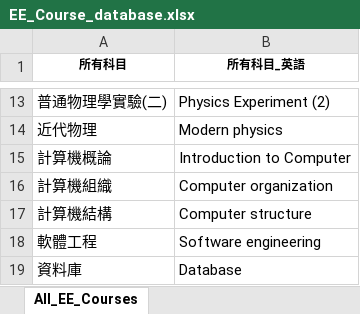
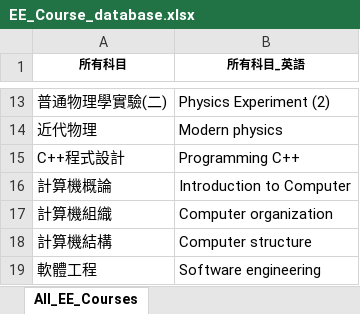
Before and after one commit to LIYUNG/TaiGer_Transcript-Program_Comparer, an Excel workbook: database/ElectricalEngineering/EE_Course_database.xlsx, sheet All_EE_Courses, drawn as a sheet; only a part is shown, gaps mark what is left out; the shorter side is filled out with more unchanged rows; values as stored, in another font and other column widths than the file's, no borders; the diff names each change by its address in the sheet, - before the commit and + after, or states it on an @@ line.

```diff
--- a/database/ElectricalEngineering/EE_Course_database.xlsx (sheet All_EE_Courses)
+++ b/database/ElectricalEngineering/EE_Course_database.xlsx (sheet All_EE_Courses)
+row 15: C++程式設計 | Programming C++
```
Also changed, not shown: database/ComputerScience/CS_Programs.xlsx, 14 other files.
